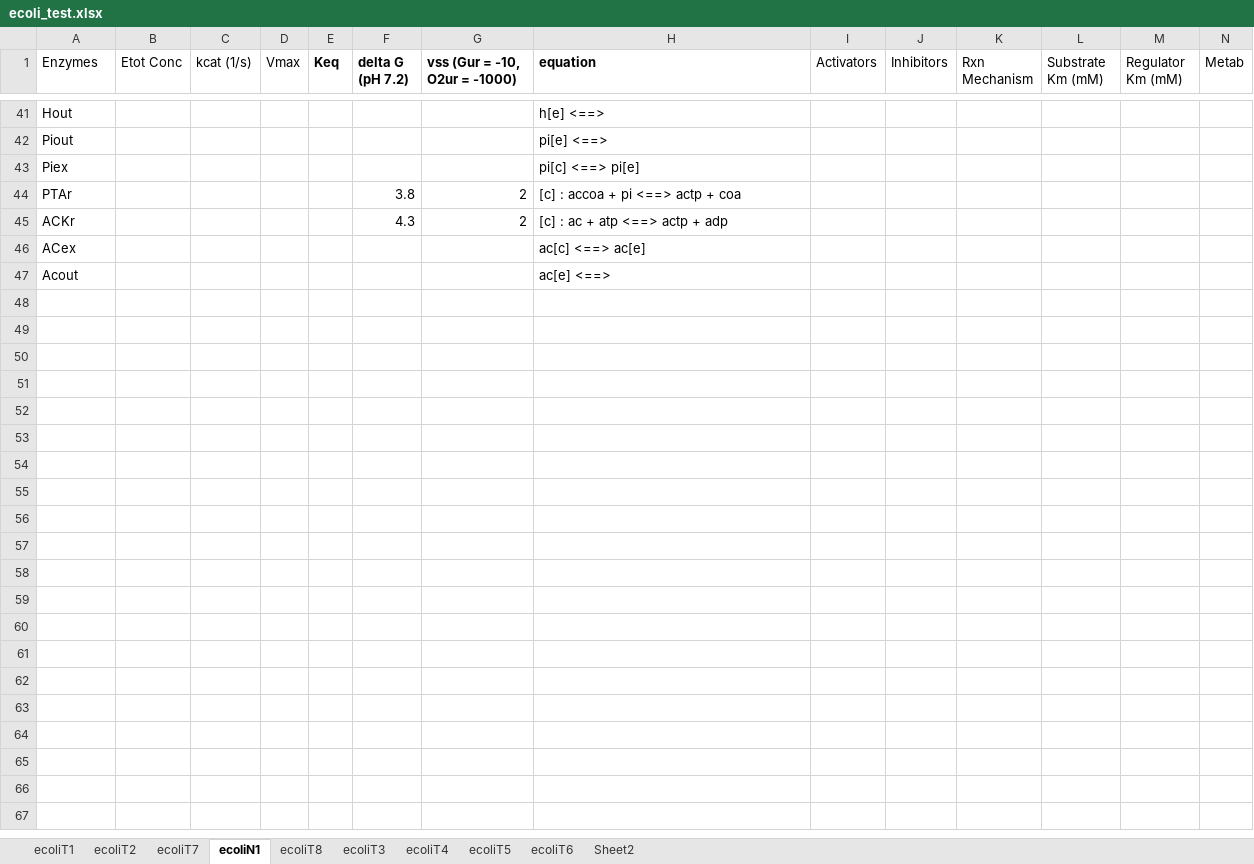
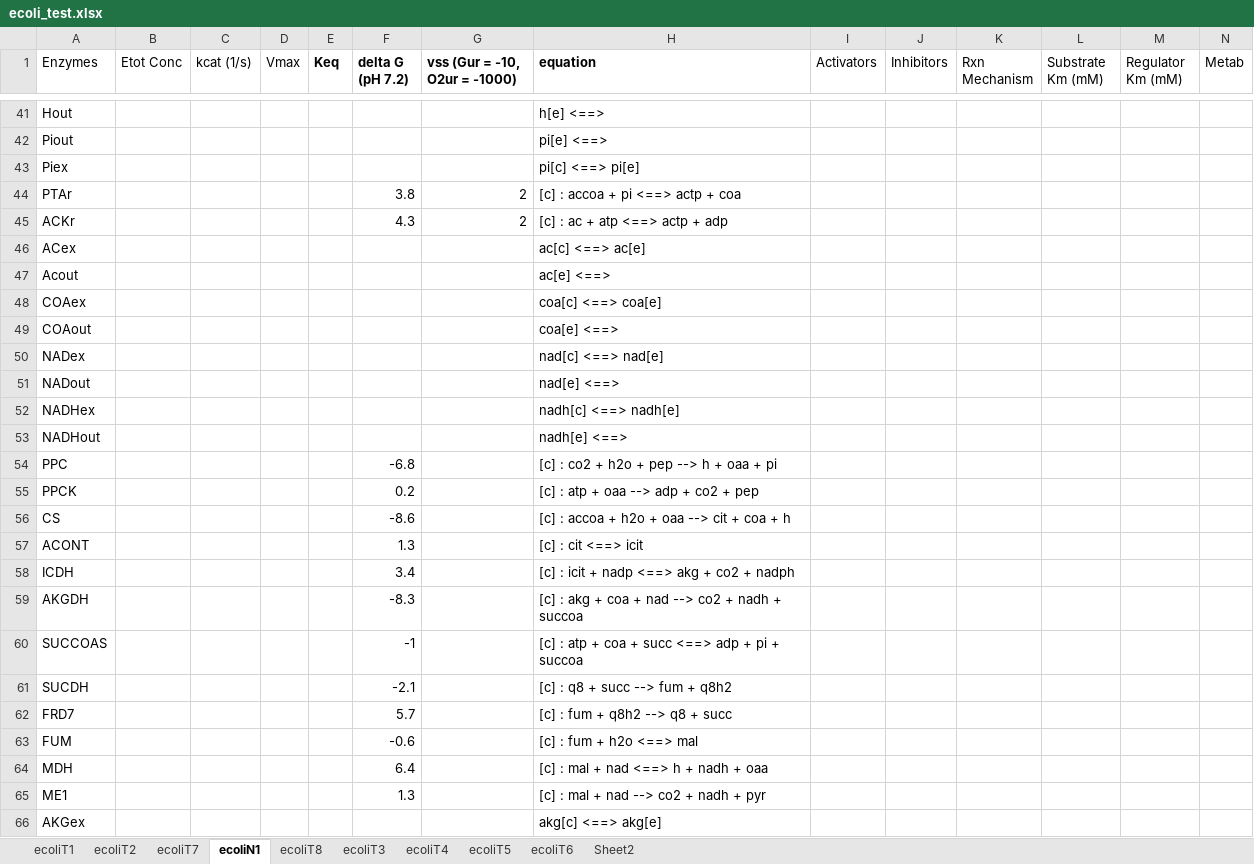
Before and after one commit to shyamsrinivasan/ident, an Excel workbook: KineticModel/ecoli_test.xlsx, sheet ecoliN1, drawn as a sheet; only a part is shown, gaps mark what is left out; values as stored, in another font and other column widths than the file's, no borders; rows hold the shown columns only; the diff covers the shown part only; the diff names each change by its address in the sheet, - before the commit and + after, or states it on an @@ line.

```diff
--- a/KineticModel/ecoli_test.xlsx (sheet ecoliN1)
+++ b/KineticModel/ecoli_test.xlsx (sheet ecoliN1)
+row 48: COAex |  |  |  |  |  |  | coa[c] <==> coa[e]
+row 49: COAout |  |  |  |  |  |  | coa[e] <==>
+row 50: NADex |  |  |  |  |  |  | nad[c] <==> nad[e]
+row 51: NADout |  |  |  |  |  |  | nad[e] <==>
+row 52: NADHex |  |  |  |  |  |  | nadh[c] <==> nadh[e]
+row 53: NADHout |  |  |  |  |  |  | nadh[e] <==>
+row 54: PPC |  |  |  |  | -6.8 |  | [c] : co2 + h2o + pep --> h + oaa + pi
+row 55: PPCK |  |  |  |  | 0.2 |  | [c] : atp + oaa --> adp + co2 + pep
+row 56: CS |  |  |  |  | -8.6 |  | [c] : accoa + h2o + oaa --> cit + coa + h
+row 57: ACONT |  |  |  |  | 1.3 |  | [c] : cit <==> icit
+row 58: ICDH |  |  |  |  | 3.4 |  | [c] : icit + nadp <==> akg + co2 + nadph
+row 59: AKGDH |  |  |  |  | -8.3 |  | [c] : akg + coa + nad --> co2 + nadh + succoa
+row 60: SUCCOAS |  |  |  |  | -1 |  | [c] : atp + coa + succ <==> adp + pi + succoa
+row 61: SUCDH |  |  |  |  | -2.1 |  | [c] : q8 + succ --> fum + q8h2
+row 62: FRD7 |  |  |  |  | 5.7 |  | [c] : fum + q8h2 --> q8 + succ
+row 63: FUM |  |  |  |  | -0.6 |  | [c] : fum + h2o <==> mal
+row 64: MDH |  |  |  |  | 6.4 |  | [c] : mal + nad <==> h + nadh + oaa
+row 65: ME1 |  |  |  |  | 1.3 |  | [c] : mal + nad --> co2 + nadh + pyr
+row 66: AKGex |  |  |  |  |  |  | akg[c] <==> akg[e]
```
Also changed, not shown: 13 added rows and 1 edited cell elsewhere in this sheet, 2 other files.
